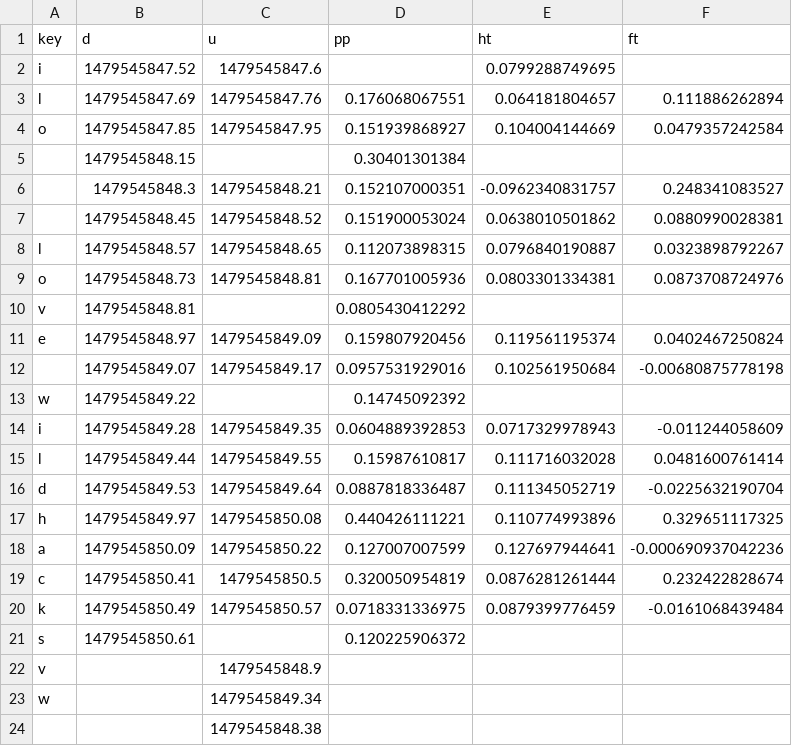
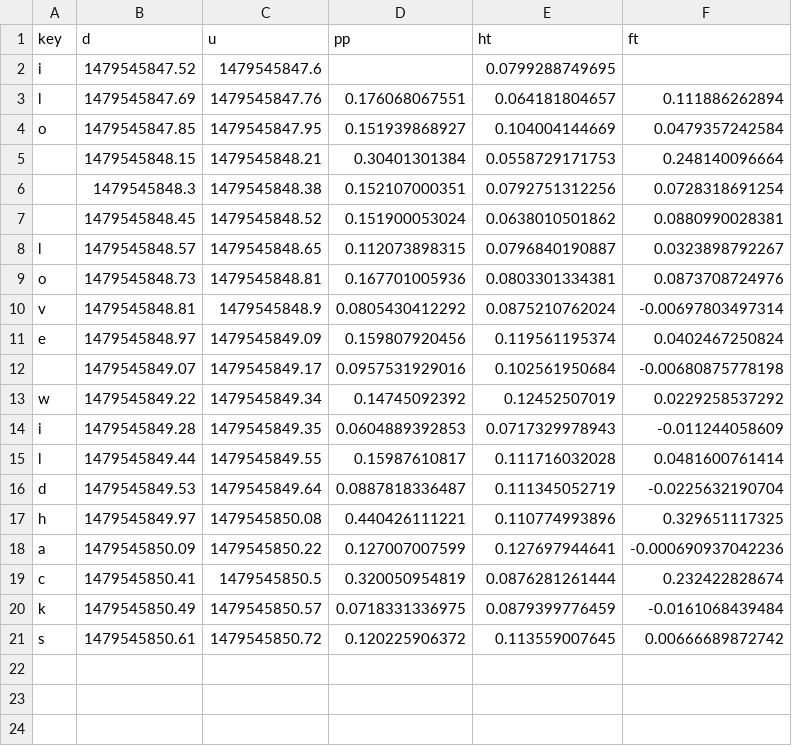
Before and after one commit to aaronkollasch/Authentype, a CSV file: Training/omar_loves_wildhacks/omar_loves_wildhacks_1.csv, drawn as a sheet; the diff names each change by its address in the sheet, - before the commit and + after, or states it on an @@ line.

```diff
--- a/Training/omar_loves_wildhacks/omar_loves_wildhacks_1.csv
+++ b/Training/omar_loves_wildhacks/omar_loves_wildhacks_1.csv
-C5 (u): (empty)
+C5 (u): 1479545848.21
-E5 (ht): (empty)
+E5 (ht): 0.0558729171753
-F5 (ft): (empty)
+F5 (ft): 0.248140096664
-C6 (u): 1479545848.21
+C6 (u): 1479545848.38
-E6 (ht): -0.0962340831757
+E6 (ht): 0.0792751312256
-F6 (ft): 0.248341083527
+F6 (ft): 0.0728318691254
-C10 (u): (empty)
+C10 (u): 1479545848.9
-E10 (ht): (empty)
+E10 (ht): 0.0875210762024
-F10 (ft): (empty)
+F10 (ft): -0.00697803497314
-C13 (u): (empty)
+C13 (u): 1479545849.34
-E13 (ht): (empty)
+E13 (ht): 0.12452507019
-F13 (ft): (empty)
+F13 (ft): 0.0229258537292
-C21 (u): (empty)
+C21 (u): 1479545850.72
-E21 (ht): (empty)
+E21 (ht): 0.113559007645
-F21 (ft): (empty)
+F21 (ft): 0.00666689872742
-row 22: v |  | 1479545848.9
-row 23: w |  | 1479545849.34
-row 24:  |  | 1479545848.38
```
Also changed, not shown: Training/joe_loves_wildhacks/joe_loves_wildhacks_0.csv, Training/joe_loves_wildhacks/joe_loves_wildhacks_2.csv, 8 other files.
